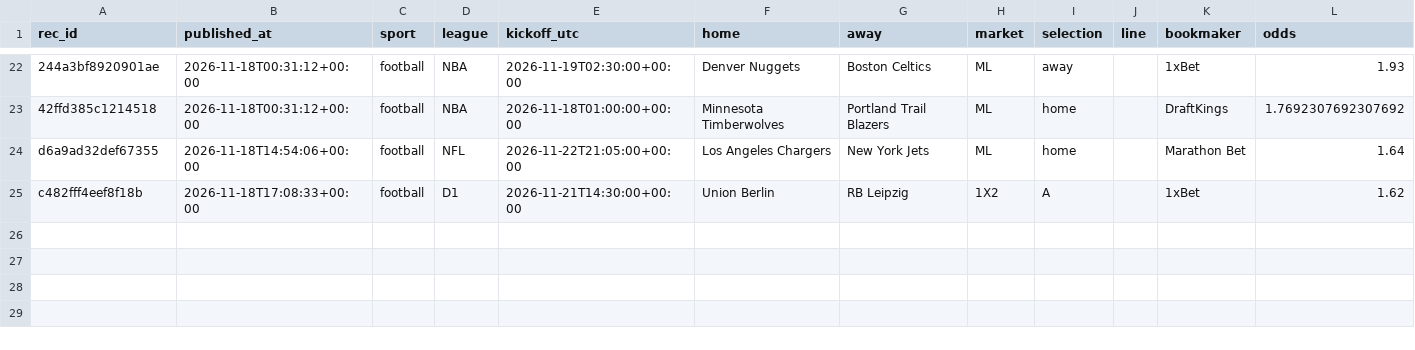
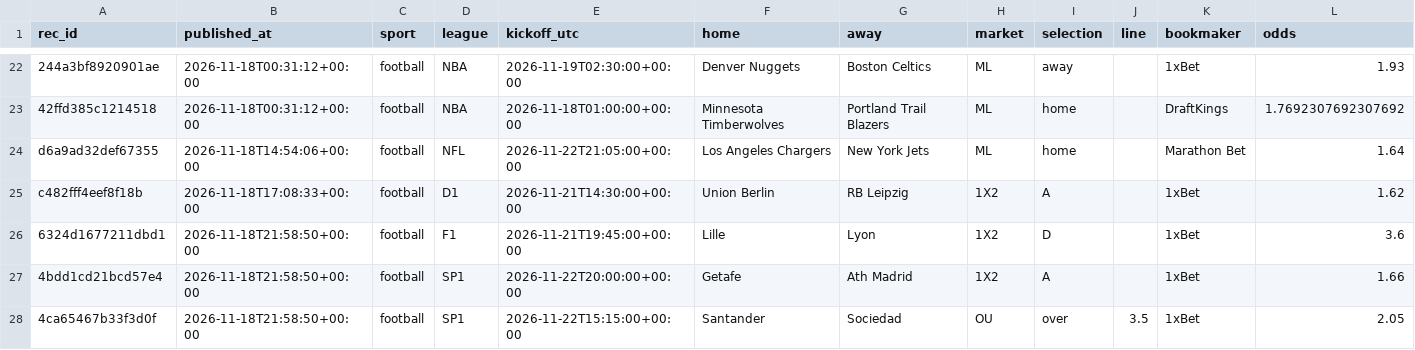
Before and after one commit to juanxmarcos/Sports-Betting-, a CSV file: ledger/recommendations.csv, drawn as a sheet; only a part is shown, gaps mark what is left out; rows hold the shown columns only; the diff names each change by its address in the sheet, - before the commit and + after, or states it on an @@ line.

```diff
--- a/ledger/recommendations.csv
+++ b/ledger/recommendations.csv
+row 26: 6324d1677211dbd1 | 2026-11-18T21:58:50+00:00 | football | F1 | 2026-11-21T19:45:00+00:00 | Lille | Lyon | 1X2 | D |  | 1xBet | 3.6
+row 27: 4bdd1cd21bcd57e4 | 2026-11-18T21:58:50+00:00 | football | SP1 | 2026-11-22T20:00:00+00:00 | Getafe | Ath Madrid | 1X2 | A |  | 1xBet | 1.66
+row 28: 4ca65467b33f3d0f | 2026-11-18T21:58:50+00:00 | football | SP1 | 2026-11-22T15:15:00+00:00 | Santander | Sociedad | OU | over | 3.5 | 1xBet | 2.05
```
Also changed, not shown: 19 other files.
